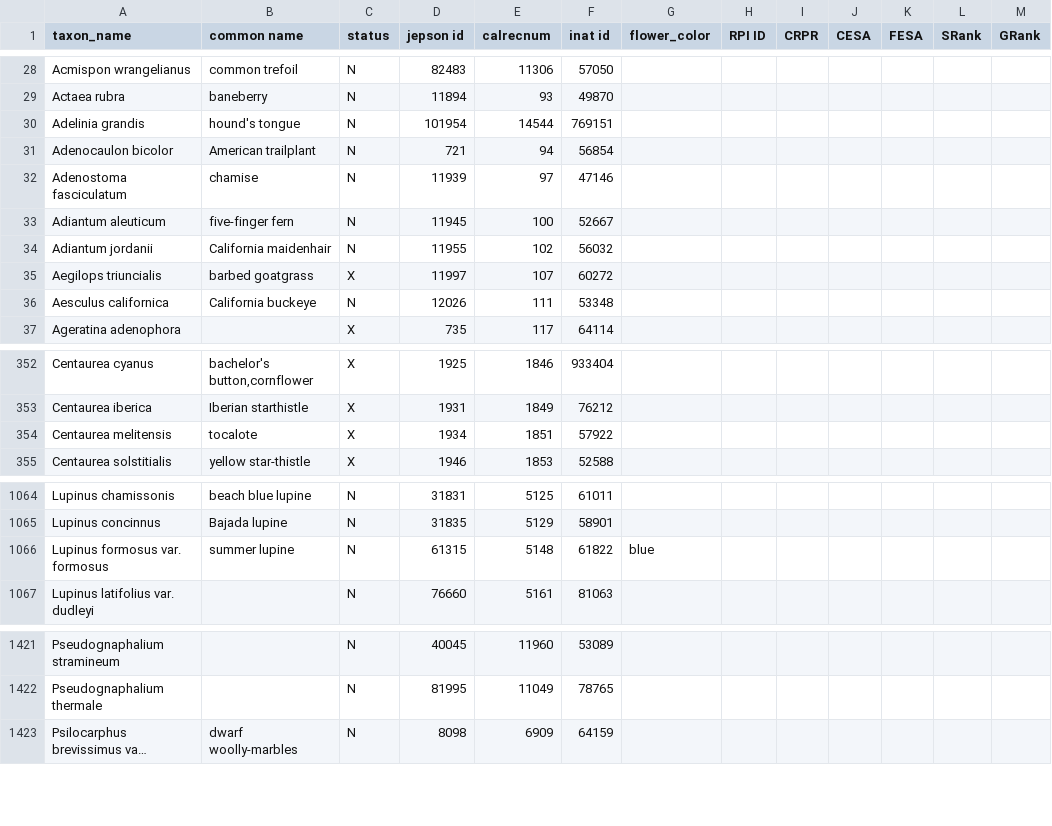
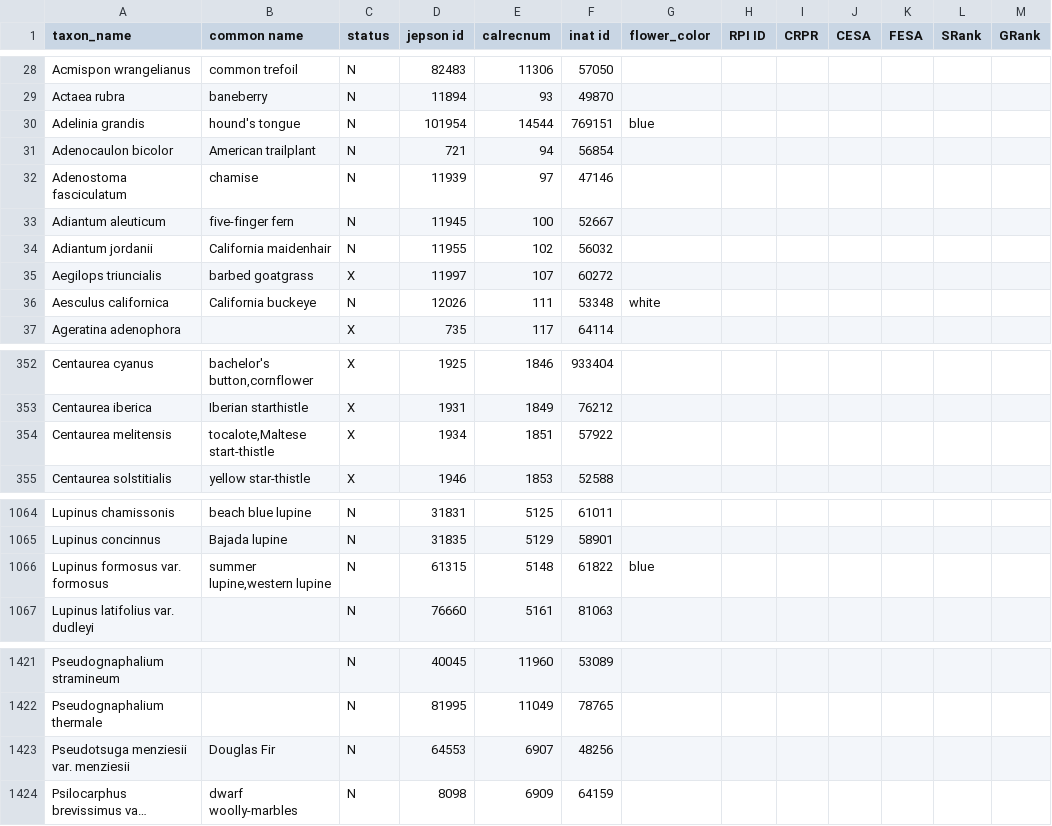
Before and after one commit to ca-plants/ca-plant-list, a CSV file: data/taxa.csv, drawn as a sheet; only a part is shown, gaps mark what is left out; long unchanged cells end in …; the diff covers the shown part only; the diff names each change by its address in the sheet, - before the commit and + after, or states it on an @@ line.

Commit message:
Updated taxa details.

```diff
--- a/data/taxa.csv
+++ b/data/taxa.csv
-G30 (flower_color): (empty)
+G30 (flower_color): blue
-G36 (flower_color): (empty)
+G36 (flower_color): white
-B354 (common name): tocalote
+B354 (common name): tocalote,Maltese start-thistle
-B1066 (common name): summer lupine
+B1066 (common name): summer lupine,western lupine
+row 1423: Pseudotsuga menziesii var. menziesii | Douglas Fir | N | 64553 | 6907 | 48256
```
Also changed, not shown: 1 edited cell elsewhere in this file, data/photos.csv, 6 other files.
